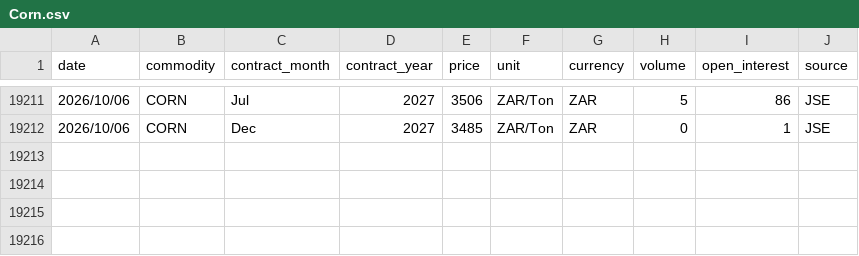
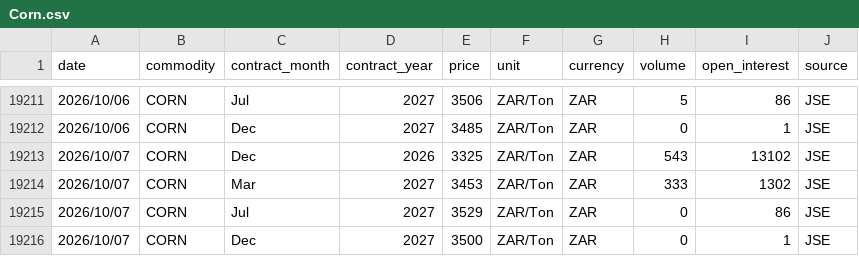
Before and after one commit to GrainDataIntelligence/grain-data-intelligence, a CSV file: charting-react/public/data/price_history/Corn.csv, drawn as a sheet; only a part is shown, gaps mark what is left out.

```diff
--- a/charting-react/public/data/price_history/Corn.csv
+++ b/charting-react/public/data/price_history/Corn.csv
@@ -19212 +19212,5 @@ date,commodity,contract_month,contract_year,price,unit,currency,volume,open_inte
 2026/10/06,CORN,Dec,2027,3485,ZAR/Ton,ZAR,0,1,JSE
+2026/10/07,CORN,Dec,2026,3325,ZAR/Ton,ZAR,543,13102,JSE
+2026/10/07,CORN,Mar,2027,3453,ZAR/Ton,ZAR,333,1302,JSE
+2026/10/07,CORN,Jul,2027,3529,ZAR/Ton,ZAR,0,86,JSE
+2026/10/07,CORN,Dec,2027,3500,ZAR/Ton,ZAR,0,1,JSE
```
Also changed, not shown: charting-react/public/data/price_history/Soybeans.csv, charting-react/public/data/price_history/Sunflower.csv, 5 other files.
